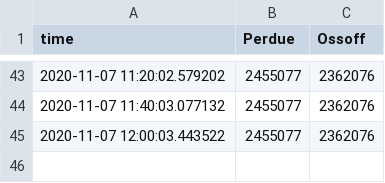
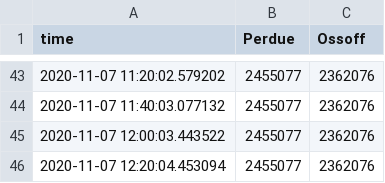
Before and after one commit to FilipSivak/election-2020, a CSV file: election_data_SG_GA.csv, drawn as a sheet; only a part is shown, gaps mark what is left out.

```diff
--- a/election_data_SG_GA.csv
+++ b/election_data_SG_GA.csv
@@ -45 +45,2 @@ time,Perdue,Ossoff
 2020-11-07 12:00:03.443522,2455077,2362076
+2020-11-07 12:20:04.453094,2455077,2362076
```
Also changed, not shown: 1 other file.
